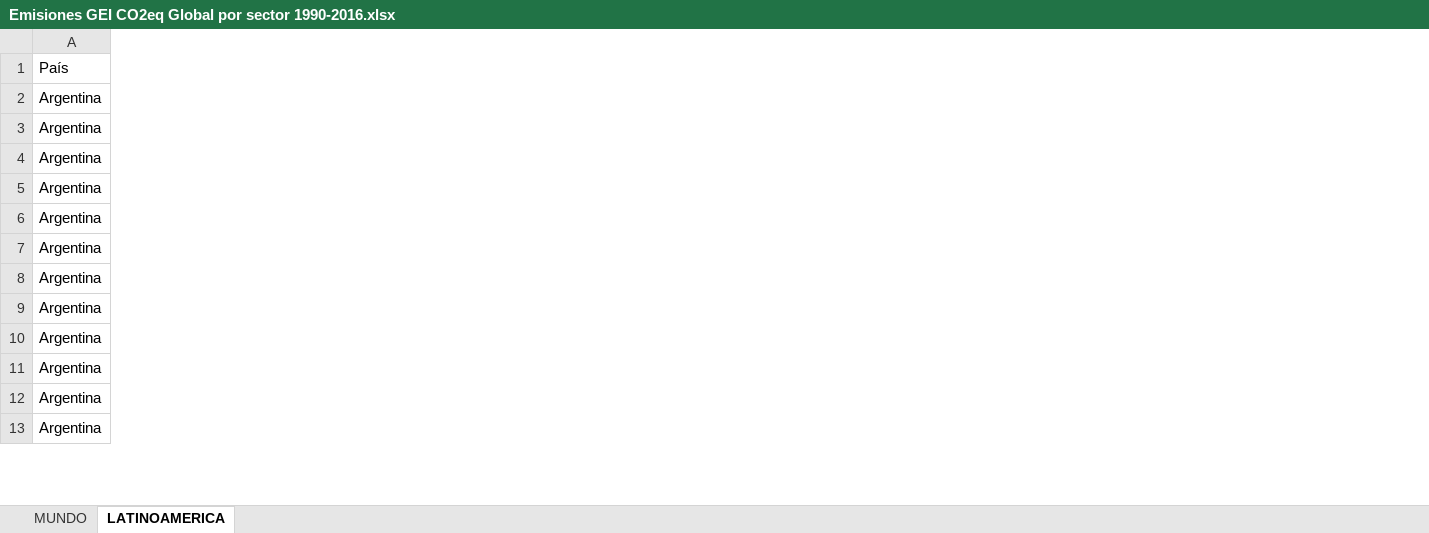
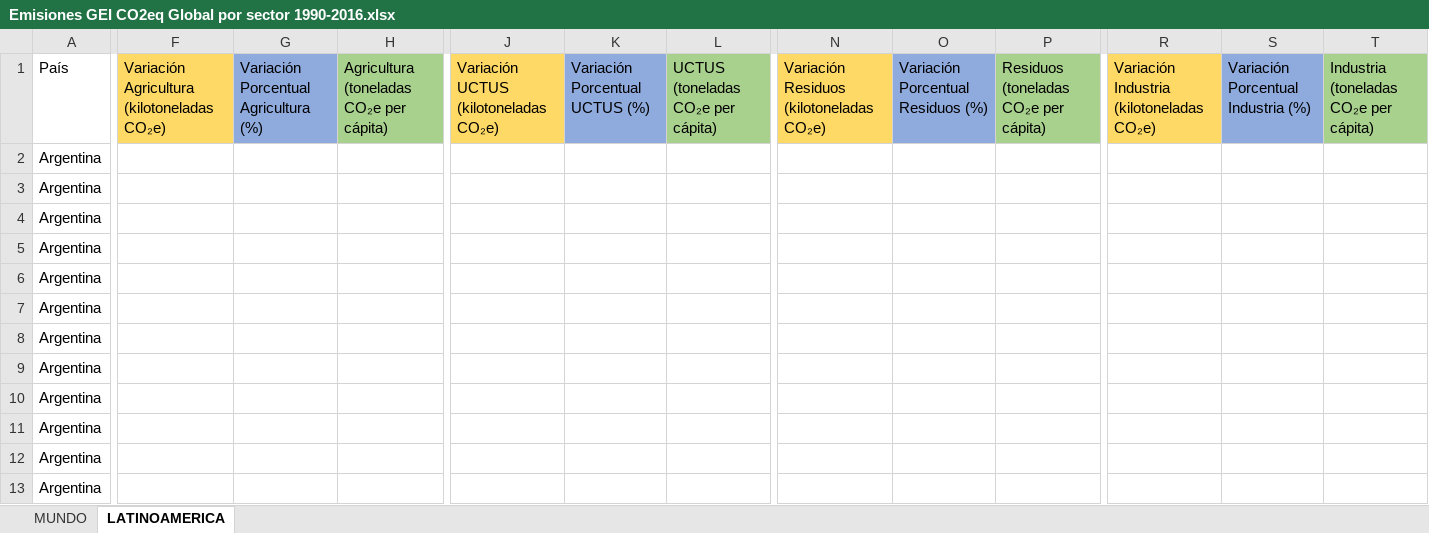
Before and after one commit to Sud-Austral/DATA-ICC, an Excel workbook: GLOBAL/Causas Cambio Climático/Antropógenas/Emisiones GEI CO2eq Global por sector 1990-2016.xlsx, sheet LATINOAMERICA, drawn as a sheet; only a part is shown, gaps mark what is left out; values as stored, in another font and other column widths than the file's, no borders; table styles not drawn; the diff covers the shown part only; the diff names each change by its address in the sheet, - before the commit and + after, or states it on an @@ line.

```diff
--- a/GLOBAL/Causas Cambio Climático/Antropógenas/Emisiones GEI CO2eq Global por sector 1990-2016.xlsx (sheet LATINOAMERICA)
+++ b/GLOBAL/Causas Cambio Climático/Antropógenas/Emisiones GEI CO2eq Global por sector 1990-2016.xlsx (sheet LATINOAMERICA)
+column F, row 1: Variación Agricultura (kilotoneladas CO₂e)
+column G, row 1: Variación Porcentual Agricultura (%)
+column H, row 1: Agricultura (toneladas CO₂e per cápita)
+column J, row 1: Variación UCTUS (kilotoneladas CO₂e)
+column K (Variación Porcentual UCTUS (%)), empty
+column L, row 1: UCTUS (toneladas CO₂e per cápita)
+column N, row 1: Variación Residuos (kilotoneladas CO₂e)
+column O, row 1: Variación Porcentual Residuos (%)
+column P, row 1: Residuos (toneladas CO₂e per cápita)
+column R, row 1: Variación Industria (kilotoneladas CO₂e)
+column S, row 1: Variación Porcentual Industria (%)
+column T, row 1: Industria (toneladas CO₂e per cápita)
```
Also changed, not shown: 21 added columns, 1 removed column and cell formats elsewhere in this sheet, GLOBAL/Causas Cambio Climático/Antropógenas/Emisiones N2O Anuales Global por tipo de Sector 1990-2016.xlsx.
